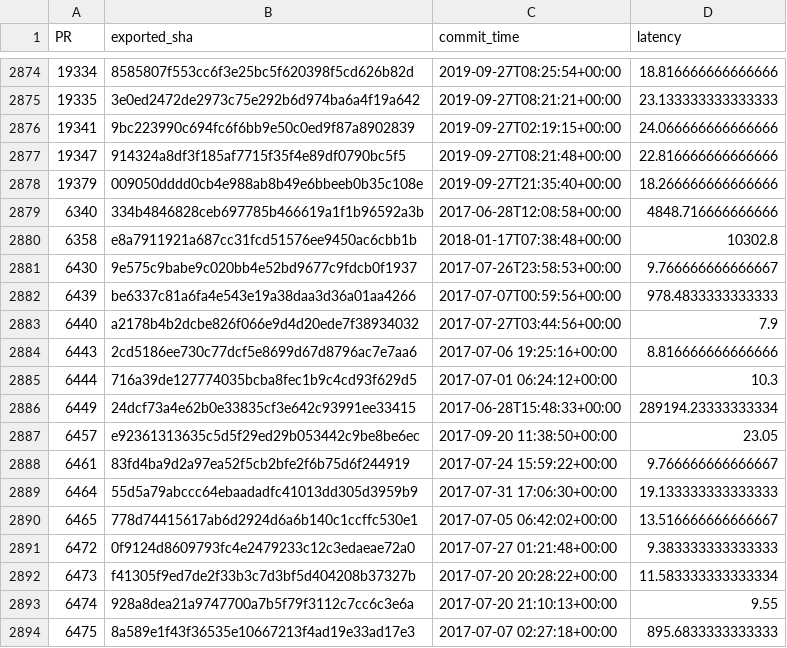
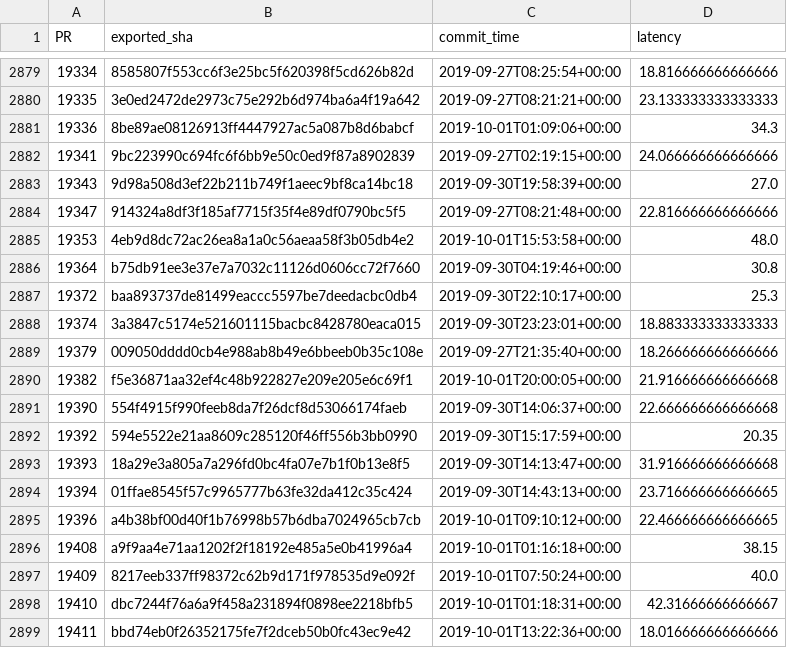
Before and after one commit to Ecosystem-Infra/ecosystem-infra-stats, a CSV file: export-latencies.csv, drawn as a sheet; only a part is shown, gaps mark what is left out; the shorter side is filled out with more unchanged rows; the diff covers the shown part only.

```diff
--- a/export-latencies.csv
+++ b/export-latencies.csv
@@ -2875,4 +2880,20 @@ PR,exported_sha,commit_time,latency
 19335,3e0ed2472de2973c75e292b6d974ba6a4f19a642,2019-09-27T08:21:21+00:00,23.133333333333333
+19336,8be89ae08126913ff4447927ac5a087b8d6babcf,2019-10-01T01:09:06+00:00,34.3
 19341,9bc223990c694fc6f6bb9e50c0ed9f87a8902839,2019-09-27T02:19:15+00:00,24.066666666666666
+19343,9d98a508d3ef22b211b749f1aeec9bf8ca14bc18,2019-09-30T19:58:39+00:00,27.0
 19347,914324a8df3f185af7715f35f4e89df0790bc5f5,2019-09-27T08:21:48+00:00,22.816666666666666
+19353,4eb9d8dc72ac26ea8a1a0c56aeaa58f3b05db4e2,2019-10-01T15:53:58+00:00,48.0
+19364,b75db91ee3e37e7a7032c11126d0606cc72f7660,2019-09-30T04:19:46+00:00,30.8
+19372,baa893737de81499eaccc5597be7deedacbc0db4,2019-09-30T22:10:17+00:00,25.3
+19374,3a3847c5174e521601115bacbc8428780eaca015,2019-09-30T23:23:01+00:00,18.883333333333333
 19379,009050dddd0cb4e988ab8b49e6bbeeb0b35c108e,2019-09-27T21:35:40+00:00,18.266666666666666
+19382,f5e36871aa32ef4c48b922827e209e205e6c69f1,2019-10-01T20:00:05+00:00,21.916666666666668
+19390,554f4915f990feeb8da7f26dcf8d53066174faeb,2019-09-30T14:06:37+00:00,22.666666666666668
+19392,594e5522e21aa8609c285120f46ff556b3bb0990,2019-09-30T15:17:59+00:00,20.35
+19393,18a29e3a805a7a296fd0bc4fa07e7b1f0b13e8f5,2019-09-30T14:13:47+00:00,31.916666666666668
+19394,01ffae8545f57c9965777b63fe32da412c35c424,2019-09-30T14:43:13+00:00,23.716666666666665
+19396,a4b38bf00d40f1b76998b57b6dba7024965cb7cb,2019-10-01T09:10:12+00:00,22.466666666666665
+19408,a9f9aa4e71aa1202f2f18192e485a5e0b41996a4,2019-10-01T01:16:18+00:00,38.15
+19409,8217eeb337ff98372c62b9d171f978535d9e092f,2019-10-01T07:50:24+00:00,40.0
+19410,dbc7244f76a6a9f458a231894f0898ee2218bfb5,2019-10-01T01:18:31+00:00,42.31666666666667
+19411,bbd74eb0f26352175fe7f2dceb50b0fc43ec9e42,2019-10-01T13:22:36+00:00,18.016666666666666
```
Also changed, not shown: 14 added rows elsewhere in this file, import-latencies.csv, wpt-dashboard-chrome-stable-latencies.csv, 15 other files.
